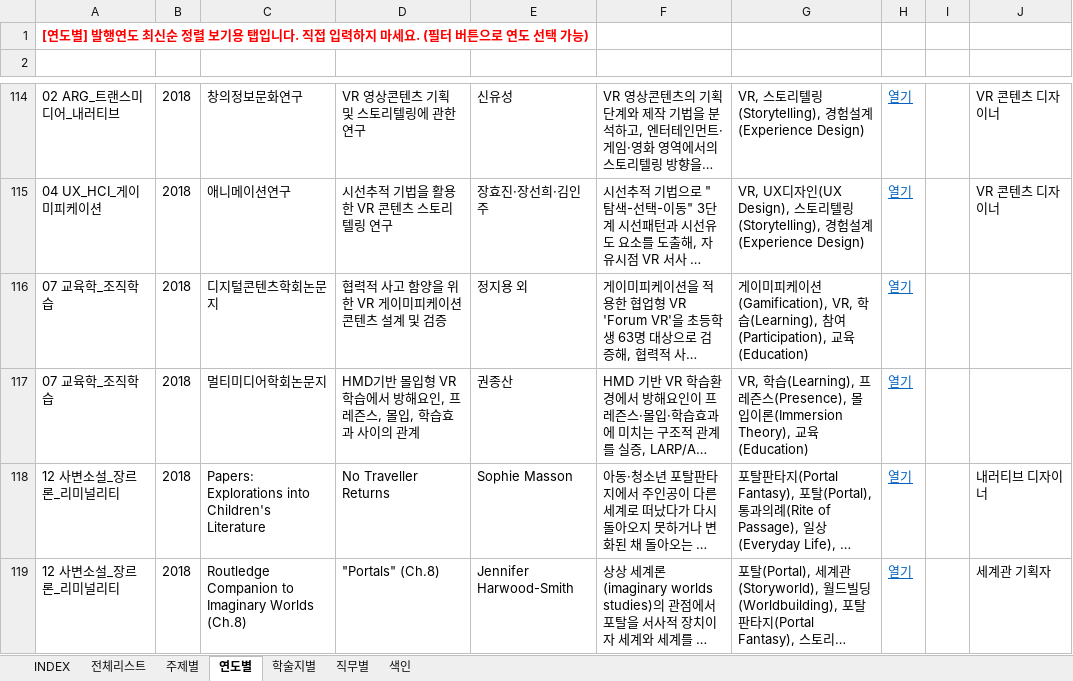
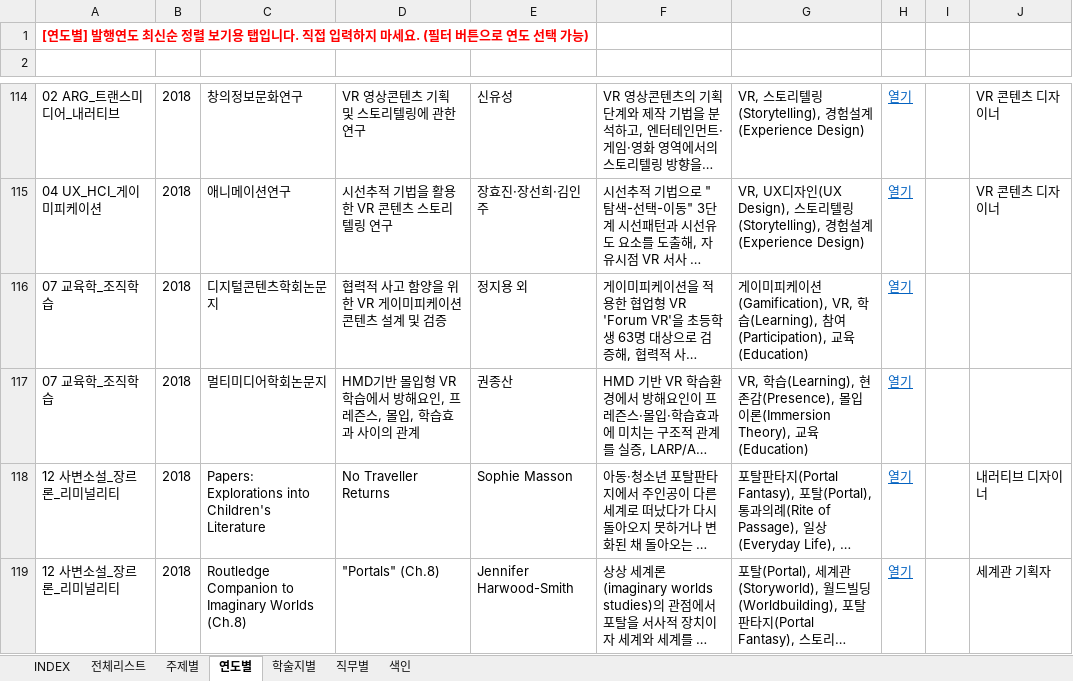
Before and after one commit to Ensil-Jung/Immersive-Research-DB, an Excel workbook: DB.xlsx, sheet 연도별, drawn as a sheet; only a part is shown, gaps mark what is left out; long unchanged cells end in …; values as stored, in another font and other column widths than the file's, no borders; the diff covers the shown part only; the diff names each change by its address in the sheet, - before the commit and + after, or states it on an @@ line.

```diff
--- a/DB.xlsx (sheet 연도별)
+++ b/DB.xlsx (sheet 연도별)
-G117 (핵심키워드): …습(Learning), 프레즌스(Presence), 몰…
+G117 (핵심키워드): …습(Learning), 현존감(Presence), 몰…
```
Also changed, not shown: 14 edited cells elsewhere in this sheet, sheet INDEX, sheet 주제별, sheet 학술지별, sheet 전체리스트, sheet 직무별, 1 other file.
